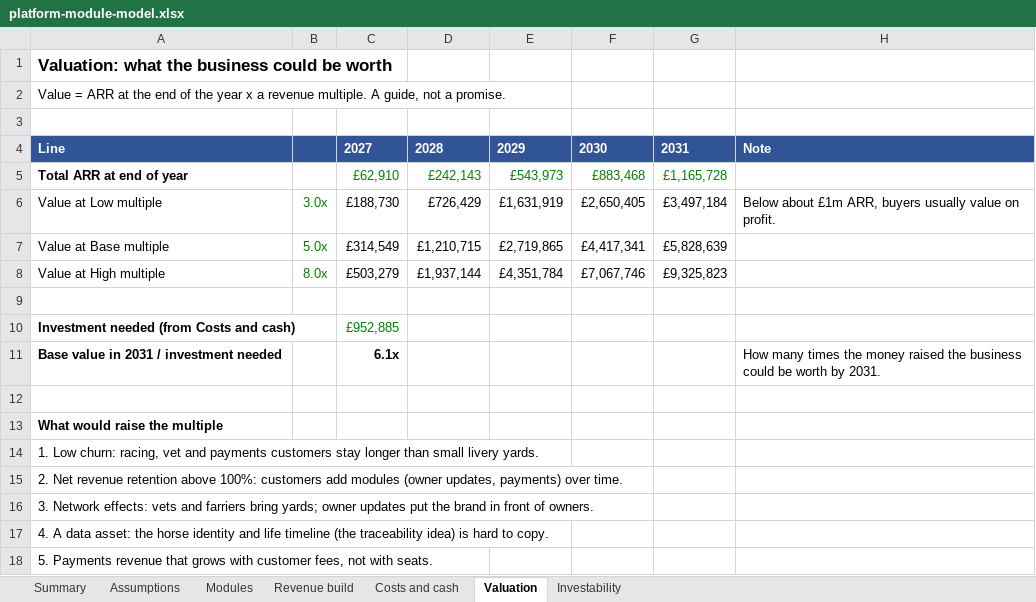
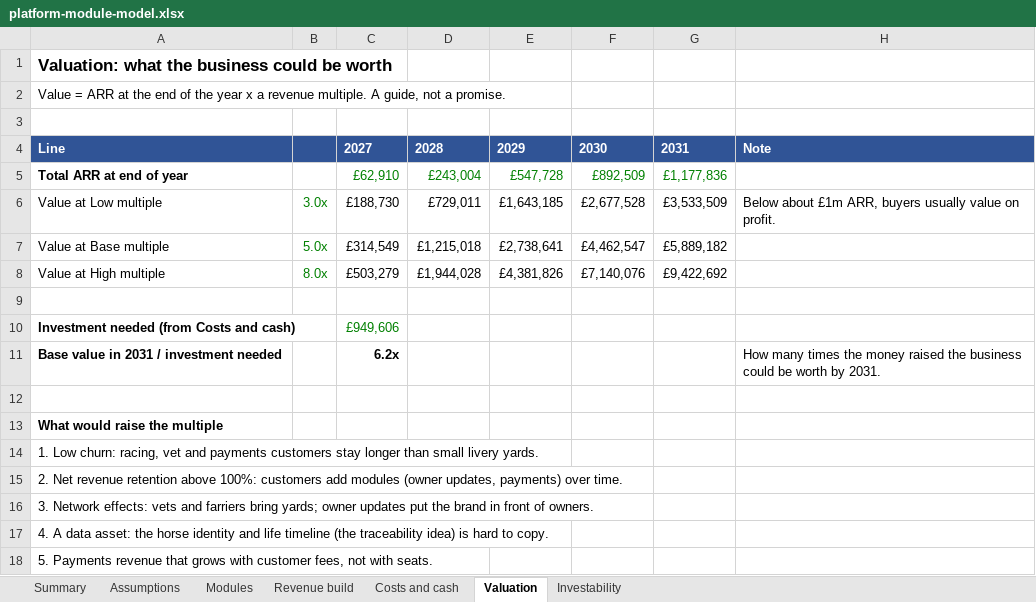
Before and after one commit to alastairlpalmer/CGate, an Excel workbook: docs/market/platform-module-model.xlsx, sheet Valuation, drawn as a sheet; values as stored, in another font and other column widths than the file's, no borders; the diff names each change by its address in the sheet, - before the commit and + after, or states it on an @@ line.

```diff
--- a/docs/market/platform-module-model.xlsx (sheet Valuation)
+++ b/docs/market/platform-module-model.xlsx (sheet Valuation)
-D5: £242,143
+D5: £243,004
-E5: £543,973
+E5: £547,728
-F5: £883,468
+F5: £892,509
-G5: £1,165,728
+G5: £1,177,836
-D6: £726,429
+D6: £729,011
-E6: £1,631,919
+E6: £1,643,185
-F6: £2,650,405
+F6: £2,677,528
-G6: £3,497,184
+G6: £3,533,509
-D7: £1,210,715
+D7: £1,215,018
-E7: £2,719,865
+E7: £2,738,641
-F7: £4,417,341
+F7: £4,462,547
-G7: £5,828,639
+G7: £5,889,182
-D8: £1,937,144
+D8: £1,944,028
-E8: £4,351,784
+E8: £4,381,826
-F8: £7,067,746
+F8: £7,140,076
-G8: £9,325,823
+G8: £9,422,692
-C10: £952,885
+C10: £949,606
-C11: 6.1x
+C11: 6.2x
```
Also changed, not shown: sheet Revenue build, sheet Assumptions, sheet Costs and cash, sheet Summary, sheet Investability, sheet Modules, formulas that keep their value.
